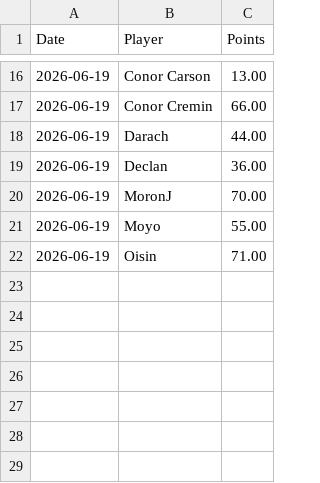
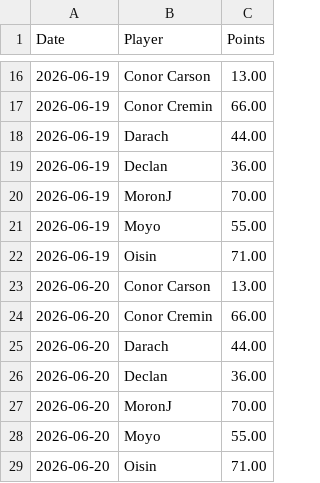
Before and after one commit to oisincarroll296/wc2026-sweepstake-BSC, a CSV file: data/score_history.csv, drawn as a sheet; only a part is shown, gaps mark what is left out; the diff names each change by its address in the sheet, - before the commit and + after, or states it on an @@ line.

Commit message:
Update match results: 2026-06-20

```diff
--- a/data/score_history.csv
+++ b/data/score_history.csv
+row 23: 2026-06-20 | Conor Carson | 13.00
+row 24: 2026-06-20 | Conor Cremin | 66.00
+row 25: 2026-06-20 | Darach | 44.00
+row 26: 2026-06-20 | Declan | 36.00
+row 27: 2026-06-20 | MoronJ | 70.00
+row 28: 2026-06-20 | Moyo | 55.00
+row 29: 2026-06-20 | Oisin | 71.00
```
